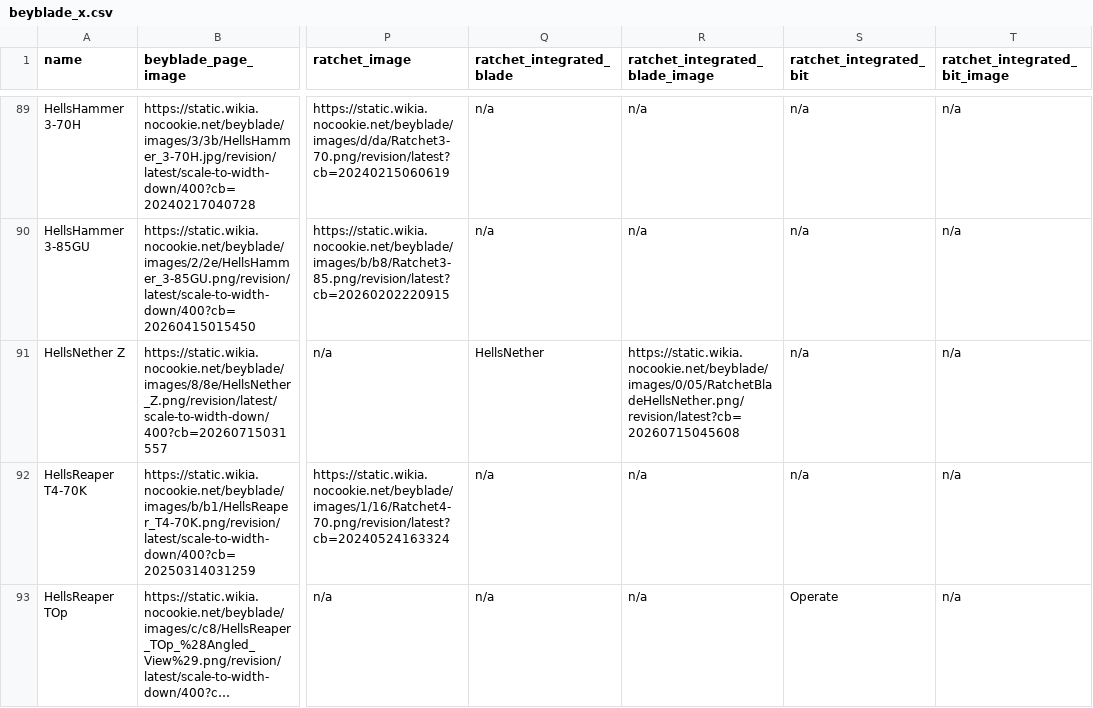
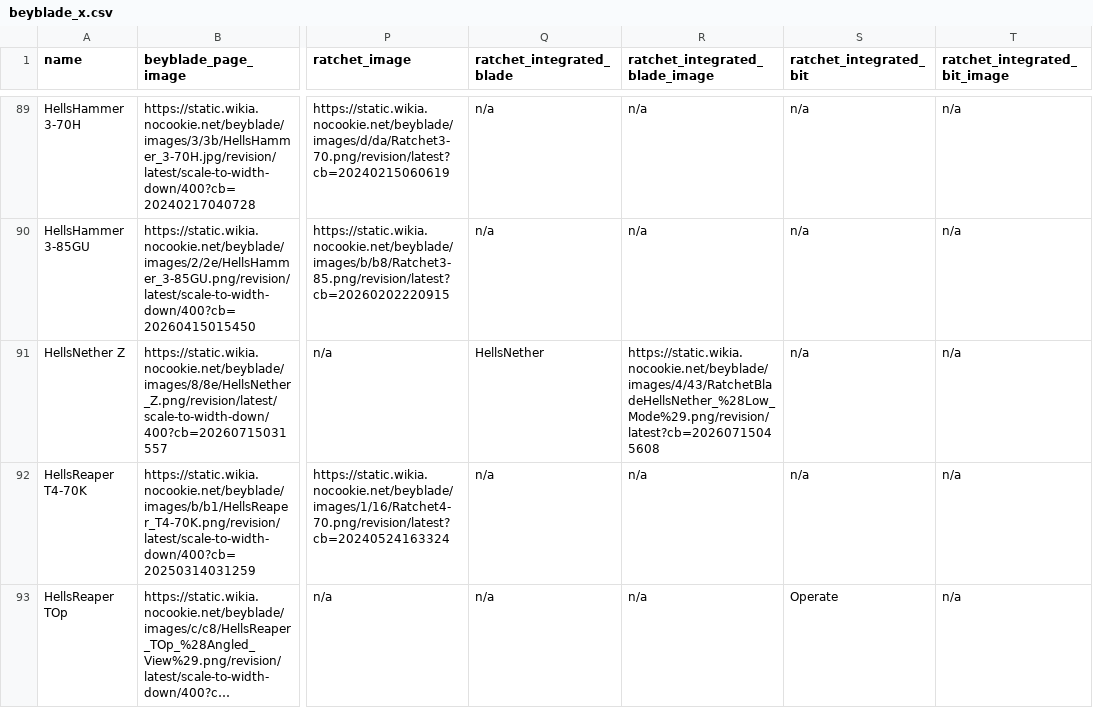
Before and after one commit to OneDime/Software-Beyblade, a CSV file: beyblade_x.csv, drawn as a sheet; only a part is shown, gaps mark what is left out; long unchanged cells end in …; the diff names each change by its address in the sheet, - before the commit and + after, or states it on an @@ line.

```diff
--- a/beyblade_x.csv
+++ b/beyblade_x.csv
-R91 (ratchet_integrated_blade_image): https://static.wikia.nocookie.net/beyblade/images/0/05/RatchetBladeHellsNether.png/revision/latest?cb=20260715045608
+R91 (ratchet_integrated_blade_image): https://static.wikia.nocookie.net/beyblade/images/4/43/RatchetBladeHellsNether_%28Low_Mode%29.png/revision/latest?cb=20260715045608
```
Also changed, not shown: 1 other file.
